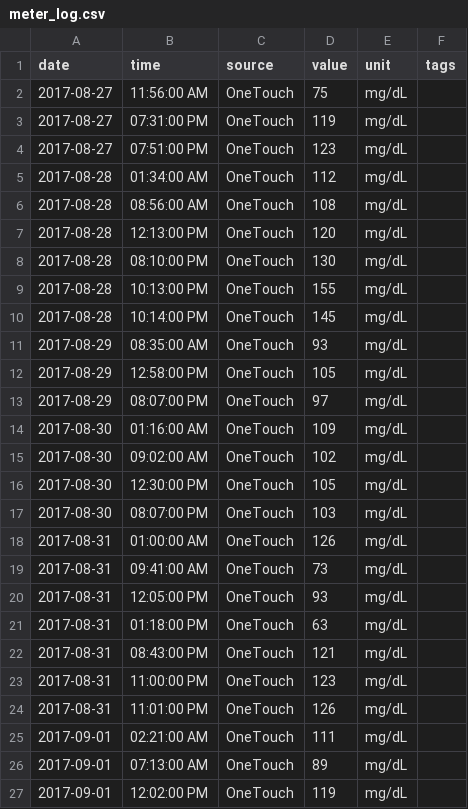
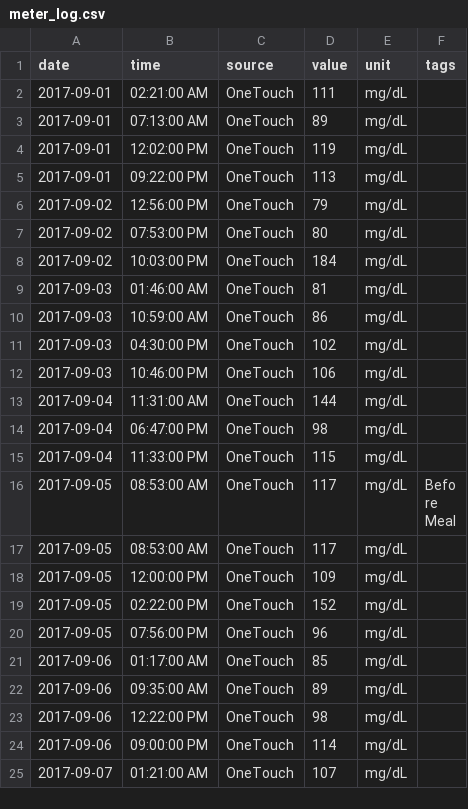
Before and after one commit to ex-nerd/ex-nerd.github.io, a CSV file: stats/meter_log.csv, drawn as a sheet; only a part is shown; the shorter side is filled out with more unchanged rows; the diff names each change by its address in the sheet, - before the commit and + after, or states it on an @@ line.

```diff
--- a/stats/meter_log.csv
+++ b/stats/meter_log.csv
-row 2: 2017-08-27 | 11:56:00 AM | OneTouch | 75 | mg/dL
-row 3: 2017-08-27 | 07:31:00 PM | OneTouch | 119 | mg/dL
-row 4: 2017-08-27 | 07:51:00 PM | OneTouch | 123 | mg/dL
-row 5: 2017-08-28 | 01:34:00 AM | OneTouch | 112 | mg/dL
-row 6: 2017-08-28 | 08:56:00 AM | OneTouch | 108 | mg/dL
-row 7: 2017-08-28 | 12:13:00 PM | OneTouch | 120 | mg/dL
-row 8: 2017-08-28 | 08:10:00 PM | OneTouch | 130 | mg/dL
-row 9: 2017-08-28 | 10:13:00 PM | OneTouch | 155 | mg/dL
-row 10: 2017-08-28 | 10:14:00 PM | OneTouch | 145 | mg/dL
-row 11: 2017-08-29 | 08:35:00 AM | OneTouch | 93 | mg/dL
-row 12: 2017-08-29 | 12:58:00 PM | OneTouch | 105 | mg/dL
-row 13: 2017-08-29 | 08:07:00 PM | OneTouch | 97 | mg/dL
-row 14: 2017-08-30 | 01:16:00 AM | OneTouch | 109 | mg/dL
-row 15: 2017-08-30 | 09:02:00 AM | OneTouch | 102 | mg/dL
-row 16: 2017-08-30 | 12:30:00 PM | OneTouch | 105 | mg/dL
-row 17: 2017-08-30 | 08:07:00 PM | OneTouch | 103 | mg/dL
-row 18: 2017-08-31 | 01:00:00 AM | OneTouch | 126 | mg/dL
-row 19: 2017-08-31 | 09:41:00 AM | OneTouch | 73 | mg/dL
-row 20: 2017-08-31 | 12:05:00 PM | OneTouch | 93 | mg/dL
-row 21: 2017-08-31 | 01:18:00 PM | OneTouch | 63 | mg/dL
-row 22: 2017-08-31 | 08:43:00 PM | OneTouch | 121 | mg/dL
-row 23: 2017-08-31 | 11:00:00 PM | OneTouch | 123 | mg/dL
-row 24: 2017-08-31 | 11:01:00 PM | OneTouch | 126 | mg/dL
```
Also changed, not shown: 4 other files.
